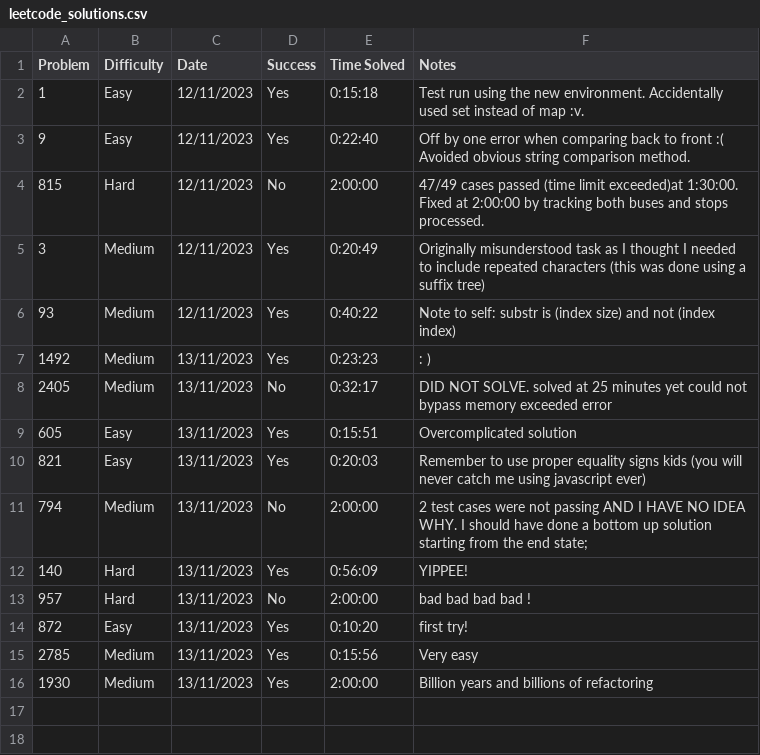
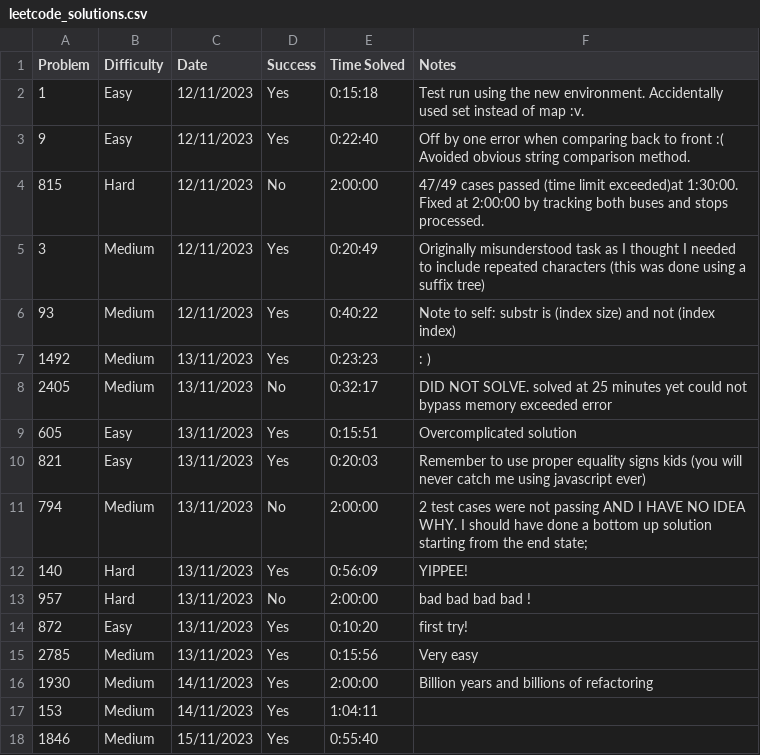
Before and after one commit to CrageJ/CompetitiveProgramming, a CSV file: meta/leetcode_solutions.csv, drawn as a sheet.

```diff
--- a/meta/leetcode_solutions.csv
+++ b/meta/leetcode_solutions.csv
@@ -15,2 +15,4 @@ Problem,Difficulty,Date,Success,Time Solved,Notes
 2785,Medium,13/11/2023,Yes,0:15:56, Very easy
-1930,Medium,13/11/2023,Yes,2:00:00, Billion years and billions of refactoring
+1930,Medium,14/11/2023,Yes,2:00:00, Billion years and billions of refactoring
+153,Medium,14/11/2023,Yes,1:04:11,
+1846,Medium,15/11/2023,Yes,0:55:40,
```
Also changed, not shown: 3 other files.
